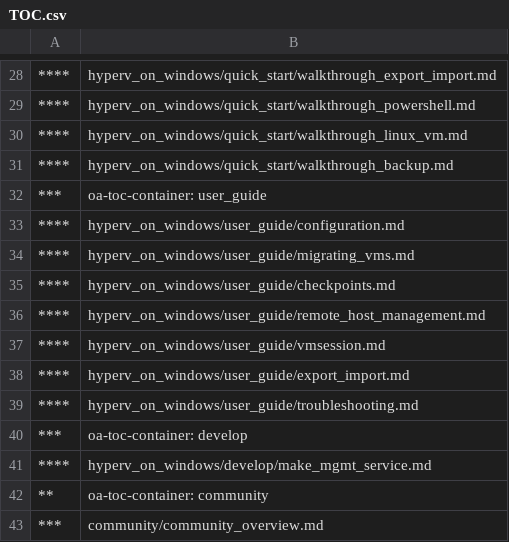
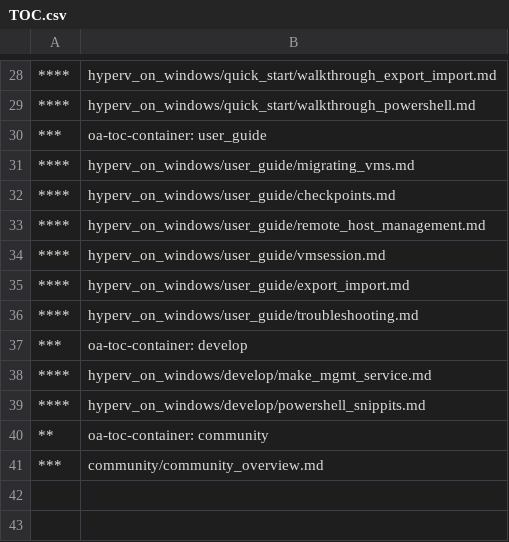
Before and after one commit to MicrosoftDocs/Virtualization-Documentation, a CSV file: virtualization/TOC.csv, drawn as a sheet; only a part is shown, gaps mark what is left out.

Commit message:
removing stuff from toc

```diff
--- a/virtualization/TOC.csv
+++ b/virtualization/TOC.csv
@@ -29,6 +29,3 @@
 ****,hyperv_on_windows/quick_start/walkthrough_powershell.md
-****,hyperv_on_windows/quick_start/walkthrough_linux_vm.md
-****,hyperv_on_windows/quick_start/walkthrough_backup.md
 ***,oa-toc-container: user_guide
-****,hyperv_on_windows/user_guide/configuration.md
 ****,hyperv_on_windows/user_guide/migrating_vms.md
@@ -41,2 +38,3 @@
 ****,hyperv_on_windows/develop/make_mgmt_service.md
+****,hyperv_on_windows/develop/powershell_snippits.md
 **,oa-toc-container: community	
```
